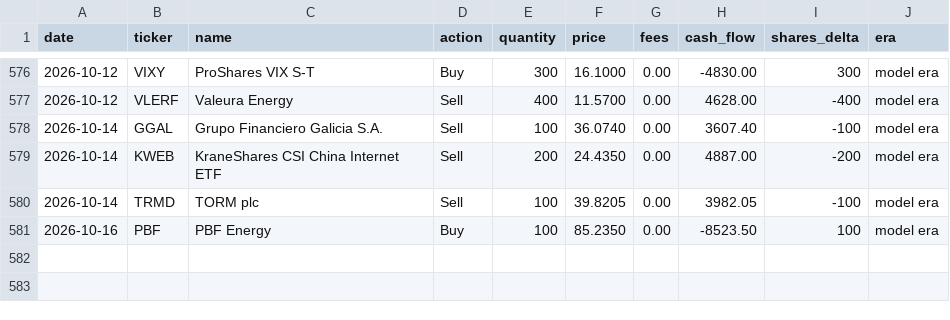
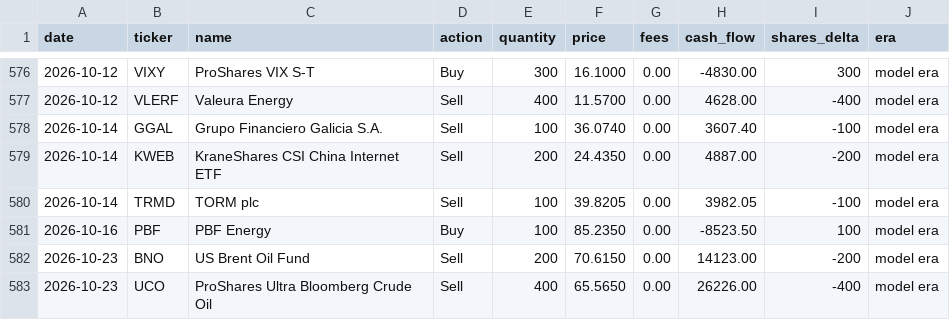
Before and after one commit to JamesKostohryz/trs-portfolio-feed, a CSV file: data/transactions.csv, drawn as a sheet; only a part is shown, gaps mark what is left out; the diff names each change by its address in the sheet, - before the commit and + after, or states it on an @@ line.

```diff
--- a/data/transactions.csv
+++ b/data/transactions.csv
+row 582: 2026-10-23 | BNO | US Brent Oil Fund | Sell | 200 | 70.6150 | 0.00 | 14123.00 | -200 | model era
+row 583: 2026-10-23 | UCO | ProShares Ultra Bloomberg Crude Oil | Sell | 400 | 65.5650 | 0.00 | 26226.00 | -400 | model era
```
Also changed, not shown: data/dashboard.csv, data/meta.csv, 2 other files.
